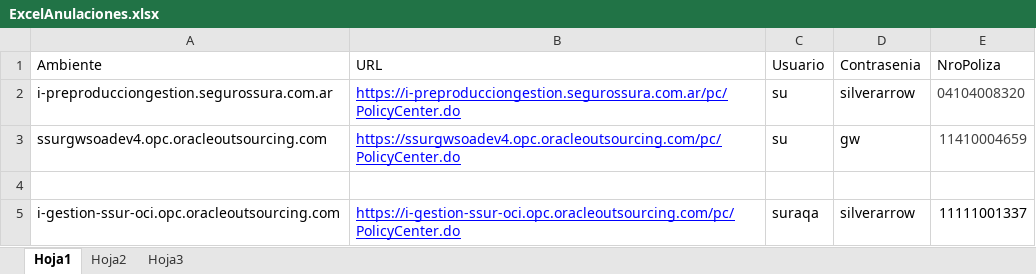
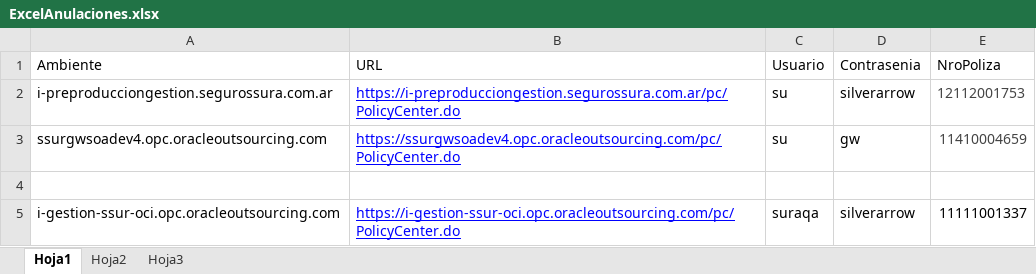
Before and after one commit to suraranorex/PC, an Excel workbook: PCQA/ExcelAnulaciones.xlsx, sheet Hoja1, drawn as a sheet; values as stored, in another font and other column widths than the file's, no borders; the diff names each change by its address in the sheet, - before the commit and + after, or states it on an @@ line.

```diff
--- a/PCQA/ExcelAnulaciones.xlsx (sheet Hoja1)
+++ b/PCQA/ExcelAnulaciones.xlsx (sheet Hoja1)
-E2 (NroPoliza): 04104008320
+E2 (NroPoliza): 12112001753
```
Also changed, not shown: PCQA/ExcelDatosCuentas.xlsx, PCQA/ExcelDatosCuentasCompania.xlsx, 8 other files.
